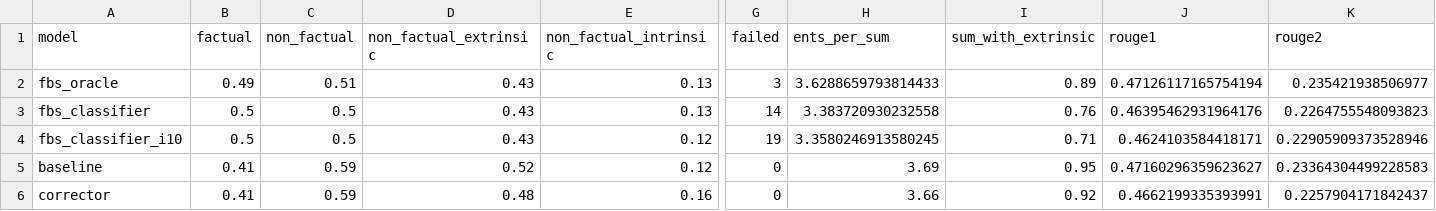
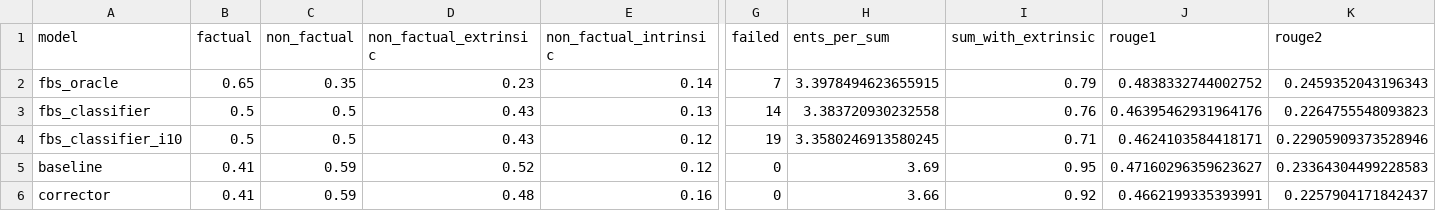
Before and after one commit to danton-nlp/GEF, a CSV file: results/test-extrinsic-100.csv, drawn as a sheet; only a part is shown, gaps mark what is left out; the diff covers the shown part only; the diff names each change by its address in the sheet, - before the commit and + after, or states it on an @@ line.

Commit message:
Updated results, we got em

```diff
--- a/results/test-extrinsic-100.csv
+++ b/results/test-extrinsic-100.csv
-B2 (factual): 0.49
+B2 (factual): 0.65
-C2 (non_factual): 0.51
+C2 (non_factual): 0.35
-D2 (non_factual_extrinsic): 0.43
+D2 (non_factual_extrinsic): 0.23
-E2 (non_factual_intrinsic): 0.13
+E2 (non_factual_intrinsic): 0.14
-G2 (failed): 3
+G2 (failed): 7
-H2 (ents_per_sum): 3.6288659793814433
+H2 (ents_per_sum): 3.3978494623655915
-I2 (sum_with_extrinsic): 0.89
+I2 (sum_with_extrinsic): 0.79
-J2 (rouge1): 0.47126117165754194
+J2 (rouge1): 0.4838332744002752
-K2 (rouge2): 0.235421938506977
+K2 (rouge2): 0.2459352043196343
```
Also changed, not shown: 1 edited cell elsewhere in this file, 4 other files.
